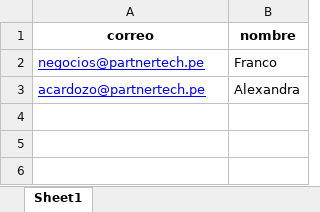
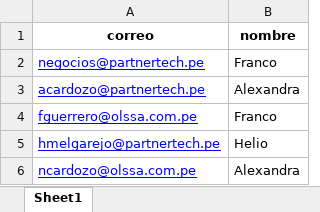
Before and after one commit to Franco-G/Correos-Masivos-Partner-Tech, an Excel workbook: Correos.xlsx, sheet Sheet1, drawn as a sheet; values as stored, in another font and other column widths than the file's, no borders; the diff names each change by its address in the sheet, - before the commit and + after, or states it on an @@ line.

```diff
--- a/Correos.xlsx (sheet Sheet1)
+++ b/Correos.xlsx (sheet Sheet1)
+row 4: fguerrero@olssa.com.pe | Franco
+row 5: hmelgarejo@partnertech.pe | Helio
+row 6: ncardozo@olssa.com.pe | Alexandra
```
Also changed, not shown: 13 other files.
